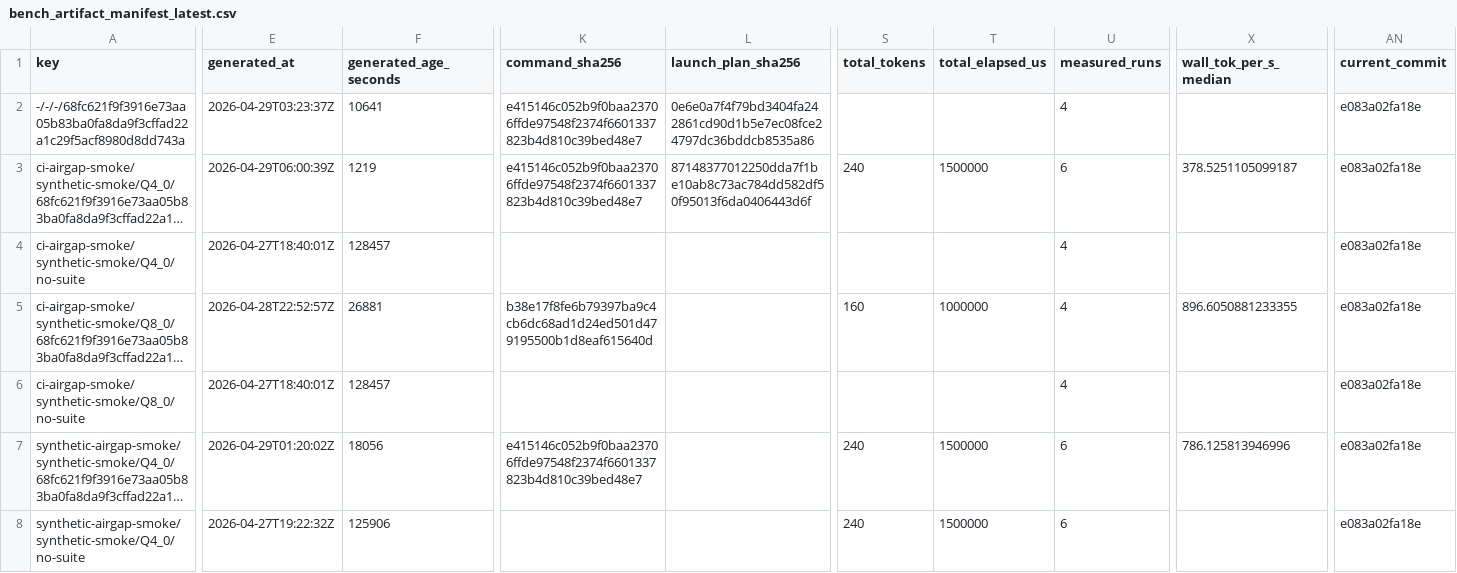
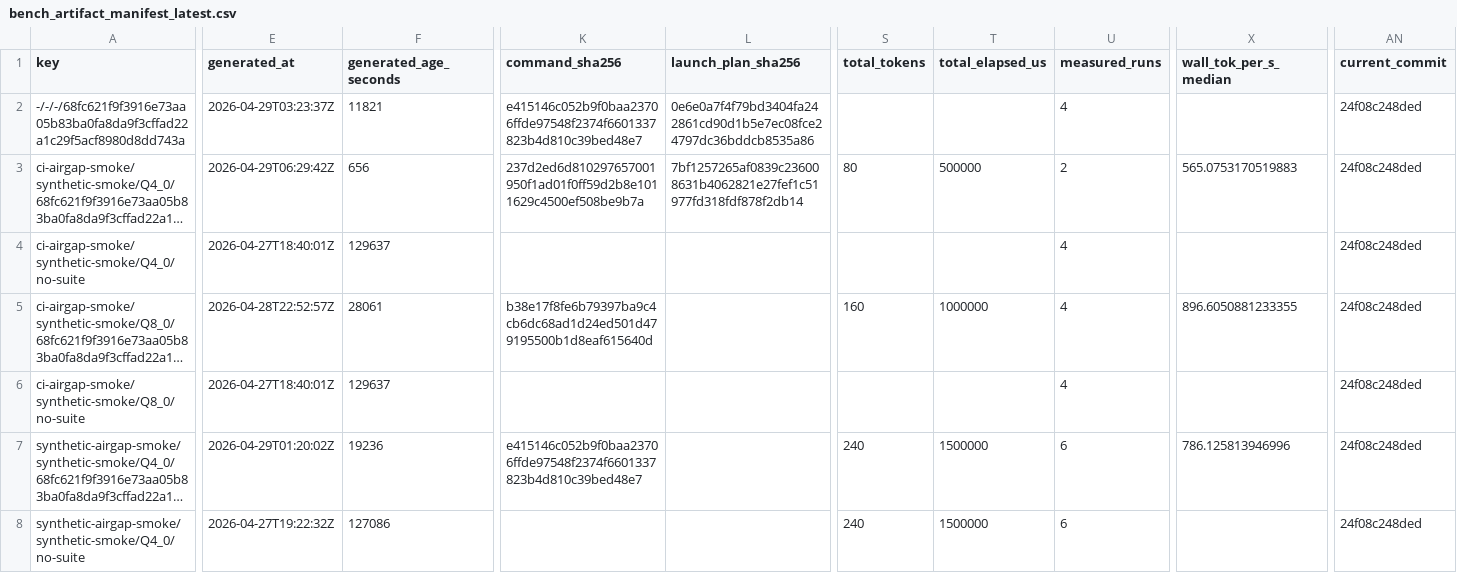
Before and after one commit to daniel-mf-92/holyc-inference, a CSV file: bench/results/bench_artifact_manifest_latest.csv, drawn as a sheet; only a part is shown, gaps mark what is left out; long unchanged cells end in …; the diff covers the shown part only; the diff names each change by its address in the sheet, - before the commit and + after, or states it on an @@ line.

```diff
--- a/bench/results/bench_artifact_manifest_latest.csv
+++ b/bench/results/bench_artifact_manifest_latest.csv
-F2 (generated_age_seconds): 10641
+F2 (generated_age_seconds): 11821
-AN2:AN8 (current_commit): e083a02fa18e
+AN2:AN8 (current_commit): 24f08c248ded
-E3 (generated_at): 2026-04-29T06:00:39Z
+E3 (generated_at): 2026-04-29T06:29:42Z
-F3 (generated_age_seconds): 1219
+F3 (generated_age_seconds): 656
-K3 (command_sha256): e415146c052b9f0baa23706ffde97548f2374f6601337823b4d810c39bed48e7
+K3 (command_sha256): 237d2ed6d810297657001950f1ad01f0ff59d2b8e1011629c4500ef508be9b7a
-L3 (launch_plan_sha256): 87148377012250dda7f1be10ab8c73ac784dd582df50f95013f6da0406443d6f
+L3 (launch_plan_sha256): 7bf1257265af0839c236008631b4062821e27fef1c51977fd318fdf878f2db14
-S3 (total_tokens): 240
+S3 (total_tokens): 80
-T3 (total_elapsed_us): 1500000
+T3 (total_elapsed_us): 500000
-U3 (measured_runs): 6
+U3 (measured_runs): 2
-X3 (wall_tok_per_s_median): 378.5251105099187
+X3 (wall_tok_per_s_median): 565.0753170519883
-F4 (generated_age_seconds): 128457
+F4 (generated_age_seconds): 129637
-F5 (generated_age_seconds): 26881
+F5 (generated_age_seconds): 28061
-F6 (generated_age_seconds): 128457
+F6 (generated_age_seconds): 129637
-F7 (generated_age_seconds): 18056
+F7 (generated_age_seconds): 19236
-F8 (generated_age_seconds): 125906
+F8 (generated_age_seconds): 127086
```
Also changed, not shown: 9 edited cells elsewhere in this file, bench/results/bench_artifact_manifest_dry_run_coverage_latest.csv, bench/results/bench_artifact_manifest_history_latest.csv, 8 other files.
